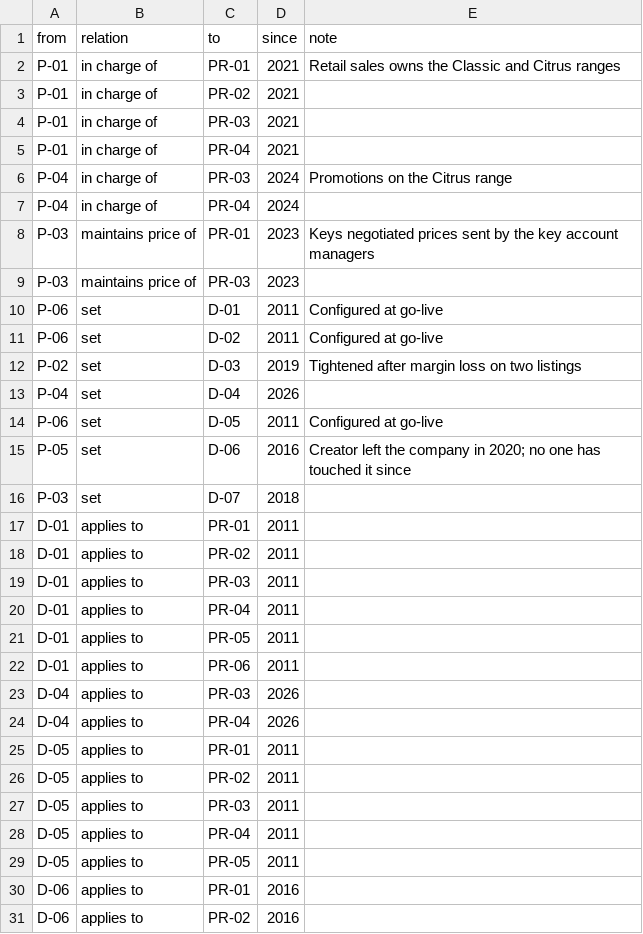
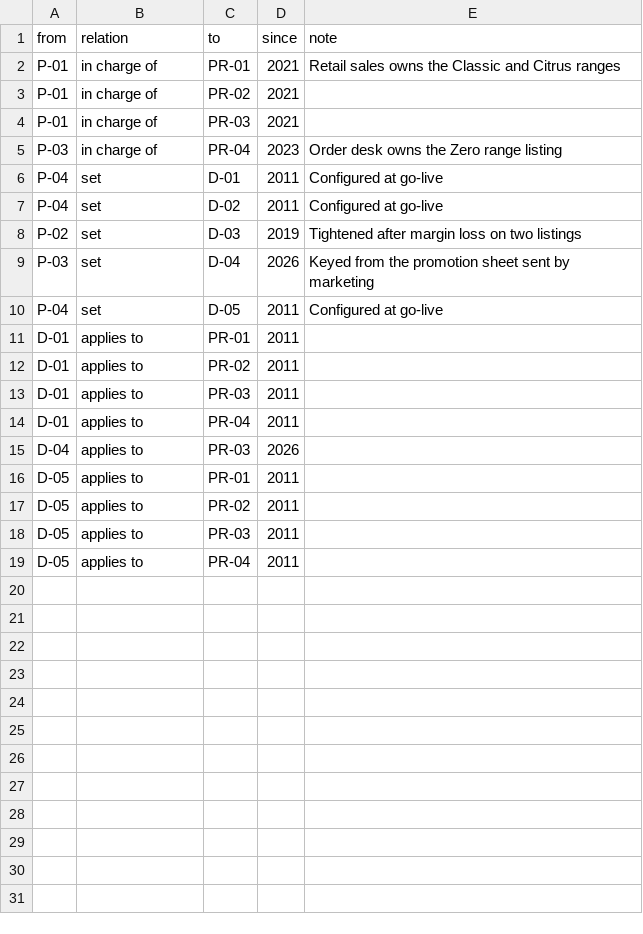
Before and after one commit to krystal-ll/tessera-discovery-prototype, a CSV file: data/db/connections.csv, drawn as a sheet.

```diff
--- a/data/db/connections.csv
+++ b/data/db/connections.csv
@@ -4,14 +4,8 @@ P-01,in charge of,PR-02,2021,
 P-01,in charge of,PR-03,2021,
-P-01,in charge of,PR-04,2021,
-P-04,in charge of,PR-03,2024,Promotions on the Citrus range
-P-04,in charge of,PR-04,2024,
-P-03,maintains price of,PR-01,2023,Keys negotiated prices sent by the key account managers
-P-03,maintains price of,PR-03,2023,
-P-06,set,D-01,2011,Configured at go-live
-P-06,set,D-02,2011,Configured at go-live
+P-03,in charge of,PR-04,2023,Order desk owns the Zero range listing
+P-04,set,D-01,2011,Configured at go-live
+P-04,set,D-02,2011,Configured at go-live
 P-02,set,D-03,2019,Tightened after margin loss on two listings
-P-04,set,D-04,2026,
-P-06,set,D-05,2011,Configured at go-live
-P-05,set,D-06,2016,Creator left the company in 2020; no one has touched it since
-P-03,set,D-07,2018,
+P-03,set,D-04,2026,Keyed from the promotion sheet sent by marketing
+P-04,set,D-05,2011,Configured at go-live
 D-01,applies to,PR-01,2011,
@@ -20,6 +14,3 @@ D-01,applies to,PR-03,2011,
 D-01,applies to,PR-04,2011,
-D-01,applies to,PR-05,2011,
-D-01,applies to,PR-06,2011,
 D-04,applies to,PR-03,2026,
-D-04,applies to,PR-04,2026,
 D-05,applies to,PR-01,2011,
@@ -28,4 +19 @@ D-05,applies to,PR-03,2011,
 D-05,applies to,PR-04,2011,
-D-05,applies to,PR-05,2011,
-D-06,applies to,PR-01,2016,
-D-06,applies to,PR-02,2016,
```
Also changed, not shown: data/db/discount.csv, data/db/people.csv, 12 other files.
